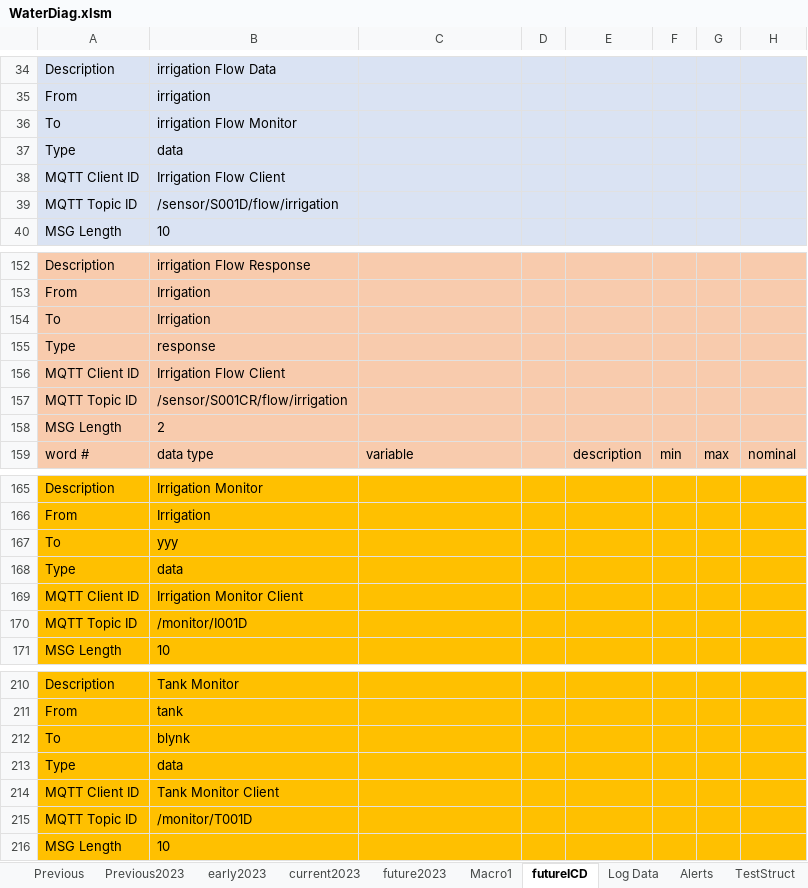
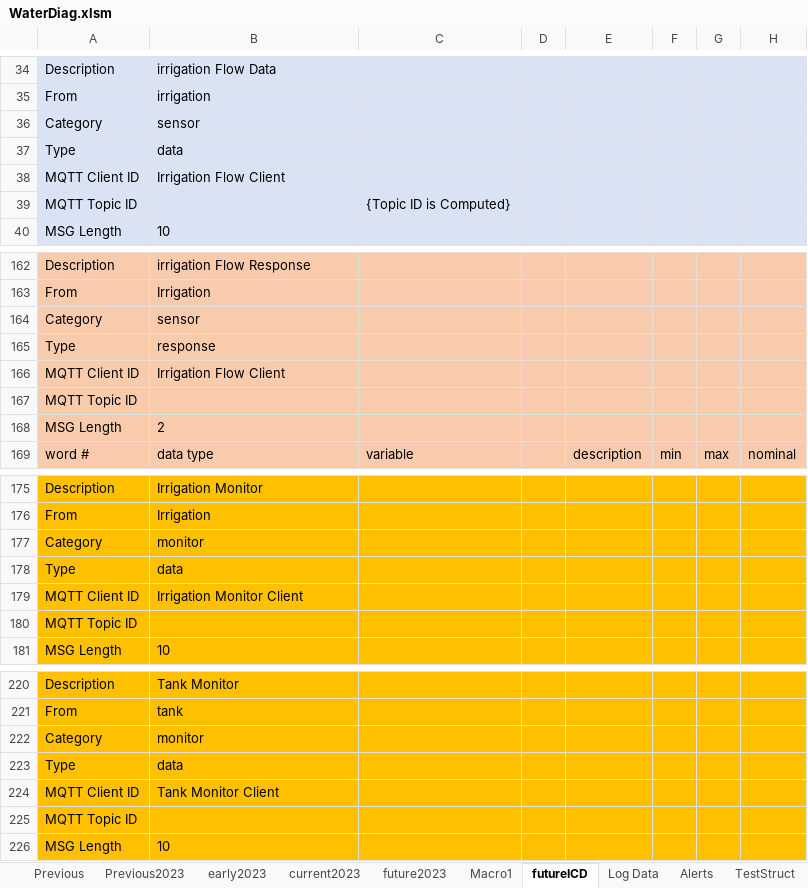
Before and after one commit to whitejv/MilanoWaterProject, an Excel workbook: WaterDiag.xlsm, sheet futureICD, drawn as a sheet; only a part is shown, gaps mark what is left out; values as stored, in another font and other column widths than the file's, no borders; charts and pictures not drawn; addresses are those after the commit; the diff covers the shown part only; the diff names each change by its address in the sheet, - before the commit and + after, or states it on an @@ line.

Commit message:
Extended Generic Sensor

```diff
--- a/WaterDiag.xlsm (sheet futureICD)
+++ b/WaterDiag.xlsm (sheet futureICD)
-A36: To
+A36: Category
-B36: irrigation Flow Monitor
+B36: sensor
-B39: /sensor/S001D/flow/irrigation
+B39: (empty)
-C39: (empty)
+C39: {Topic ID is Computed}
-A164: To
+A164: Category
-B164: Irrigation
+B164: sensor
-B167: /sensor/S001CR/flow/irrigation
+B167: (empty)
-A177: To
+A177: Category
-B177: yyy
+B177: monitor
-B180: /monitor/I001D
+B180: (empty)
-A222: To
+A222: Category
-B222: blynk
+B222: monitor
-B225: /monitor/T001D
+B225: (empty)
```
Also changed, not shown: 19 added rows, 9 removed rows and 24 edited cells elsewhere in this sheet, charts or pictures, 9 other files.
